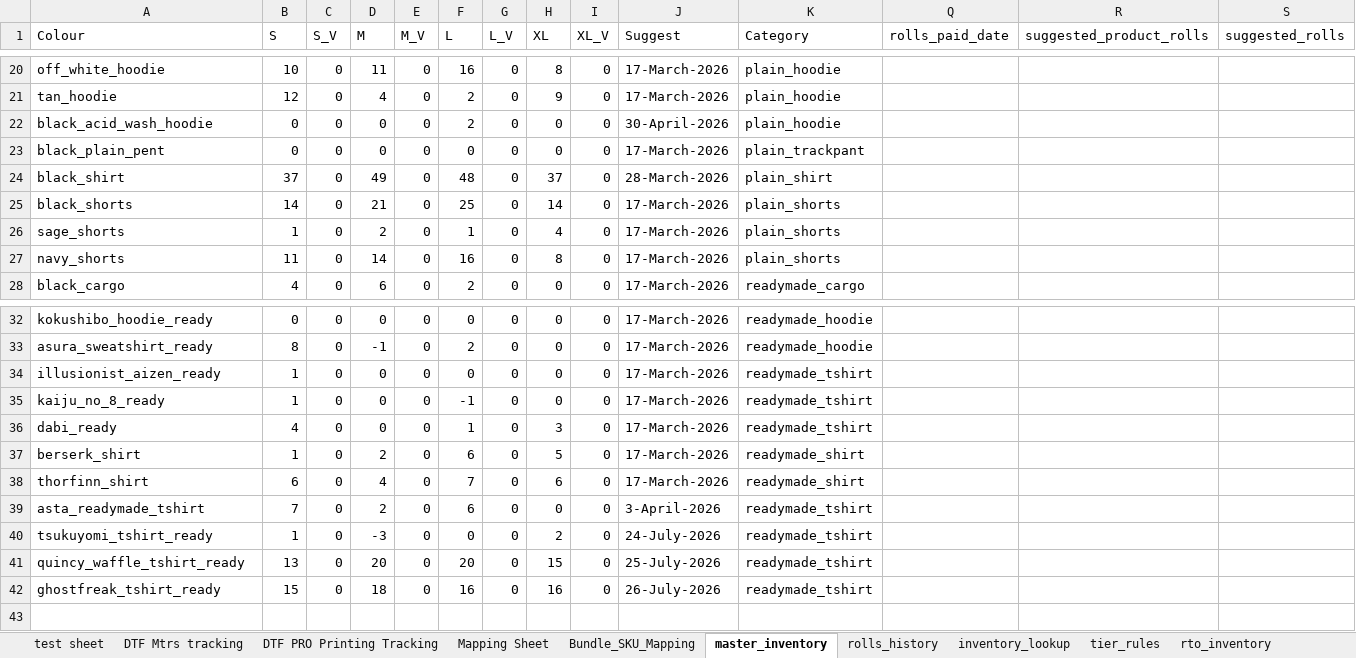
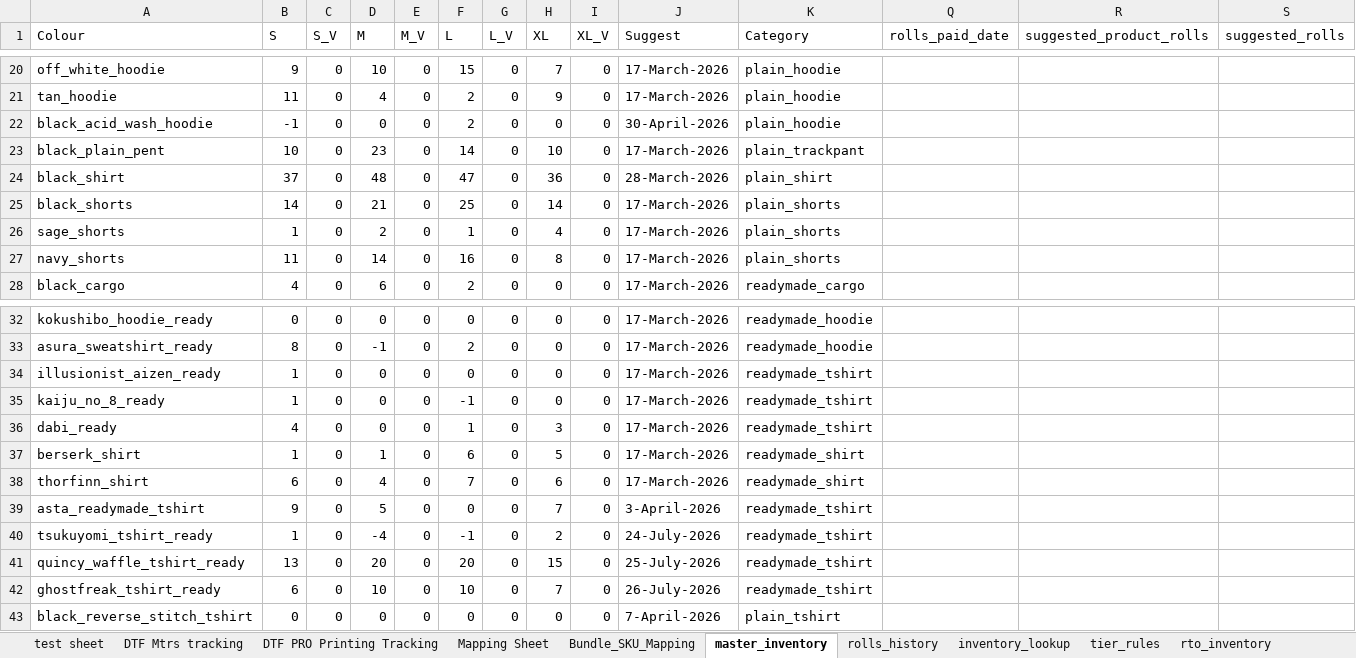
Before and after one commit to whitehuskfashion-code/ajio-return-sync, an Excel workbook: Print Number and Qty.xlsx, sheet master_inventory, drawn as a sheet; only a part is shown, gaps mark what is left out; values as stored, in another font and other column widths than the file's, no cell formats; charts and pictures not drawn; rows hold the shown columns only; the diff covers the shown part only; the diff names each change by its address in the sheet, - before the commit and + after, or states it on an @@ line.

```diff
--- a/Print Number and Qty.xlsx (sheet master_inventory)
+++ b/Print Number and Qty.xlsx (sheet master_inventory)
-B20 (S): 10
+B20 (S): 9
-D20 (M): 11
+D20 (M): 10
-F20 (L): 16
+F20 (L): 15
-H20 (XL): 8
+H20 (XL): 7
-B21 (S): 12
+B21 (S): 11
-B22 (S): 0
+B22 (S): -1
-B23 (S): 0
+B23 (S): 10
-D23 (M): 0
+D23 (M): 23
-F23 (L): 0
+F23 (L): 14
-H23 (XL): 0
+H23 (XL): 10
-D24 (M): 49
+D24 (M): 48
-F24 (L): 48
+F24 (L): 47
-H24 (XL): 37
+H24 (XL): 36
-D37 (M): 2
+D37 (M): 1
-B39 (S): 7
+B39 (S): 9
-D39 (M): 2
+D39 (M): 5
-F39 (L): 6
+F39 (L): 0
-H39 (XL): 0
+H39 (XL): 7
-D40 (M): -3
+D40 (M): -4
-F40 (L): 0
+F40 (L): -1
-B42 (S): 15
+B42 (S): 6
-D42 (M): 18
+D42 (M): 10
-F42 (L): 16
+F42 (L): 10
-H42 (XL): 16
+H42 (XL): 7
+row 43: black_reverse_stitch_tshirt | 0 | 0 | 0 | 0 | 0 | 0 | 0 | 0 | 7-April-2026 | plain_tshirt
```
Also changed, not shown: 58 edited cells elsewhere in this sheet, sheet inventory_lookup, sheet test sheet, sheet Mapping Sheet, sheet rto_inventory, sheet DTF PRO Printing Tracking, sheet roll_config, cell formats, formulas that keep their value, hidden cells, charts or pictures, myntraBrandTagMastersheet.xlsx, 1 other file.
